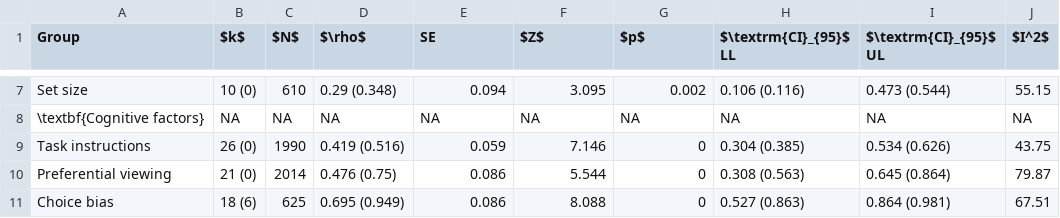
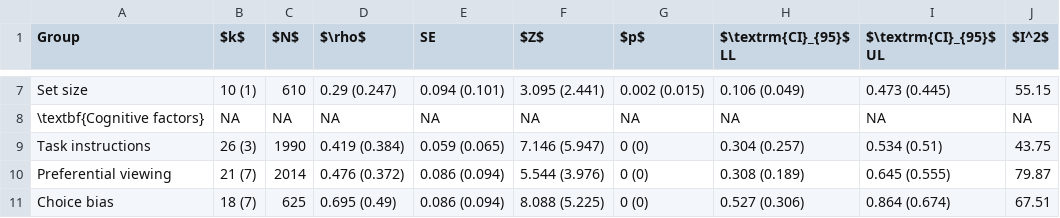
Before and after one commit to jacoborquin/emma, a CSV file: tables/main_results.csv, drawn as a sheet; only a part is shown, gaps mark what is left out; the diff covers the shown part only; the diff names each change by its address in the sheet, - before the commit and + after, or states it on an @@ line.

```diff
--- a/tables/main_results.csv
+++ b/tables/main_results.csv
-B7 ($k$): 10 (0)
+B7 ($k$): 10 (1)
-D7 ($\rho$): 0.29 (0.348)
+D7 ($\rho$): 0.29 (0.247)
-E7 (SE): 0.094
+E7 (SE): 0.094 (0.101)
-F7 ($Z$): 3.095
+F7 ($Z$): 3.095 (2.441)
-G7 ($p$): 0.002
+G7 ($p$): 0.002 (0.015)
-H7 ($\textrm{CI}_{95}$ LL): 0.106 (0.116)
+H7 ($\textrm{CI}_{95}$ LL): 0.106 (0.049)
-I7 ($\textrm{CI}_{95}$ UL): 0.473 (0.544)
+I7 ($\textrm{CI}_{95}$ UL): 0.473 (0.445)
-B9 ($k$): 26 (0)
+B9 ($k$): 26 (3)
-D9 ($\rho$): 0.419 (0.516)
+D9 ($\rho$): 0.419 (0.384)
-E9 (SE): 0.059
+E9 (SE): 0.059 (0.065)
-F9 ($Z$): 7.146
+F9 ($Z$): 7.146 (5.947)
-G9:G11 ($p$): 0
+G9:G11 ($p$): 0 (0)
-H9 ($\textrm{CI}_{95}$ LL): 0.304 (0.385)
+H9 ($\textrm{CI}_{95}$ LL): 0.304 (0.257)
-I9 ($\textrm{CI}_{95}$ UL): 0.534 (0.626)
+I9 ($\textrm{CI}_{95}$ UL): 0.534 (0.51)
-B10 ($k$): 21 (0)
+B10 ($k$): 21 (7)
-D10 ($\rho$): 0.476 (0.75)
+D10 ($\rho$): 0.476 (0.372)
-E10:E11 (SE): 0.086
+E10:E11 (SE): 0.086 (0.094)
-F10 ($Z$): 5.544
+F10 ($Z$): 5.544 (3.976)
-H10 ($\textrm{CI}_{95}$ LL): 0.308 (0.563)
+H10 ($\textrm{CI}_{95}$ LL): 0.308 (0.189)
-I10 ($\textrm{CI}_{95}$ UL): 0.645 (0.864)
+I10 ($\textrm{CI}_{95}$ UL): 0.645 (0.555)
-B11 ($k$): 18 (6)
+B11 ($k$): 18 (7)
-D11 ($\rho$): 0.695 (0.949)
+D11 ($\rho$): 0.695 (0.49)
-F11 ($Z$): 8.088
+F11 ($Z$): 8.088 (5.225)
-H11 ($\textrm{CI}_{95}$ LL): 0.527 (0.863)
+H11 ($\textrm{CI}_{95}$ LL): 0.527 (0.306)
-I11 ($\textrm{CI}_{95}$ UL): 0.864 (0.981)
+I11 ($\textrm{CI}_{95}$ UL): 0.864 (0.674)
```
Also changed, not shown: 26 edited cells elsewhere in this file, tables/mod_results.csv, 8 other files.
